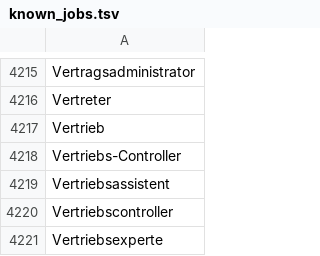
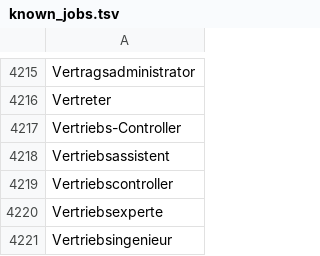
Before and after one commit to tiefenauer/ip7-python, a TSV file: resource/known_jobs.tsv, drawn as a sheet; only a part is shown, gaps mark what is left out; the shorter side is filled out with more unchanged rows.

Commit message:
removing Vertrieb from known jobs

```diff
--- a/resource/known_jobs.tsv
+++ b/resource/known_jobs.tsv
@@ -4216,3 +4216,2 @@ Vertragsadministrator
 Vertreter
-Vertrieb
 Vertriebs-Controller
```
Also changed, not shown: 2 other files.
